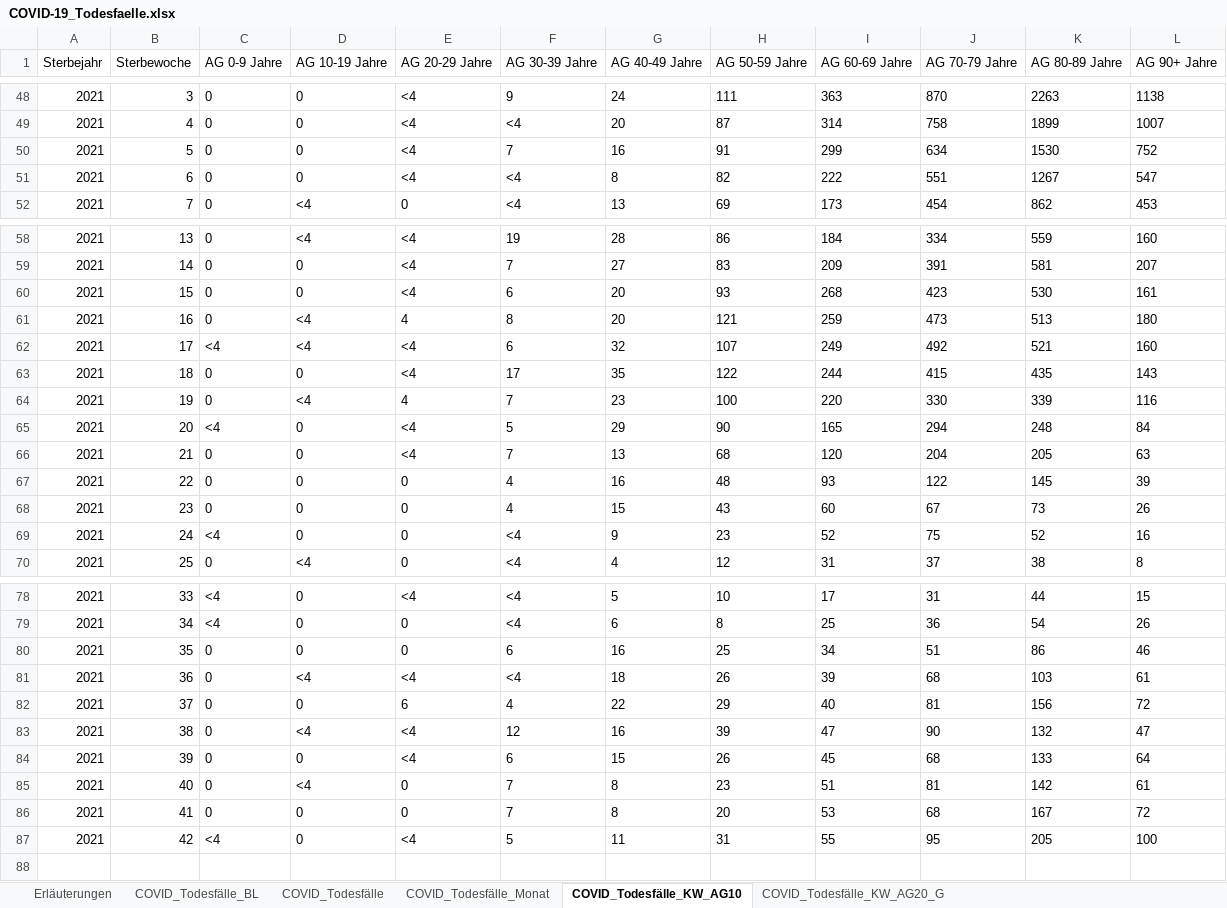
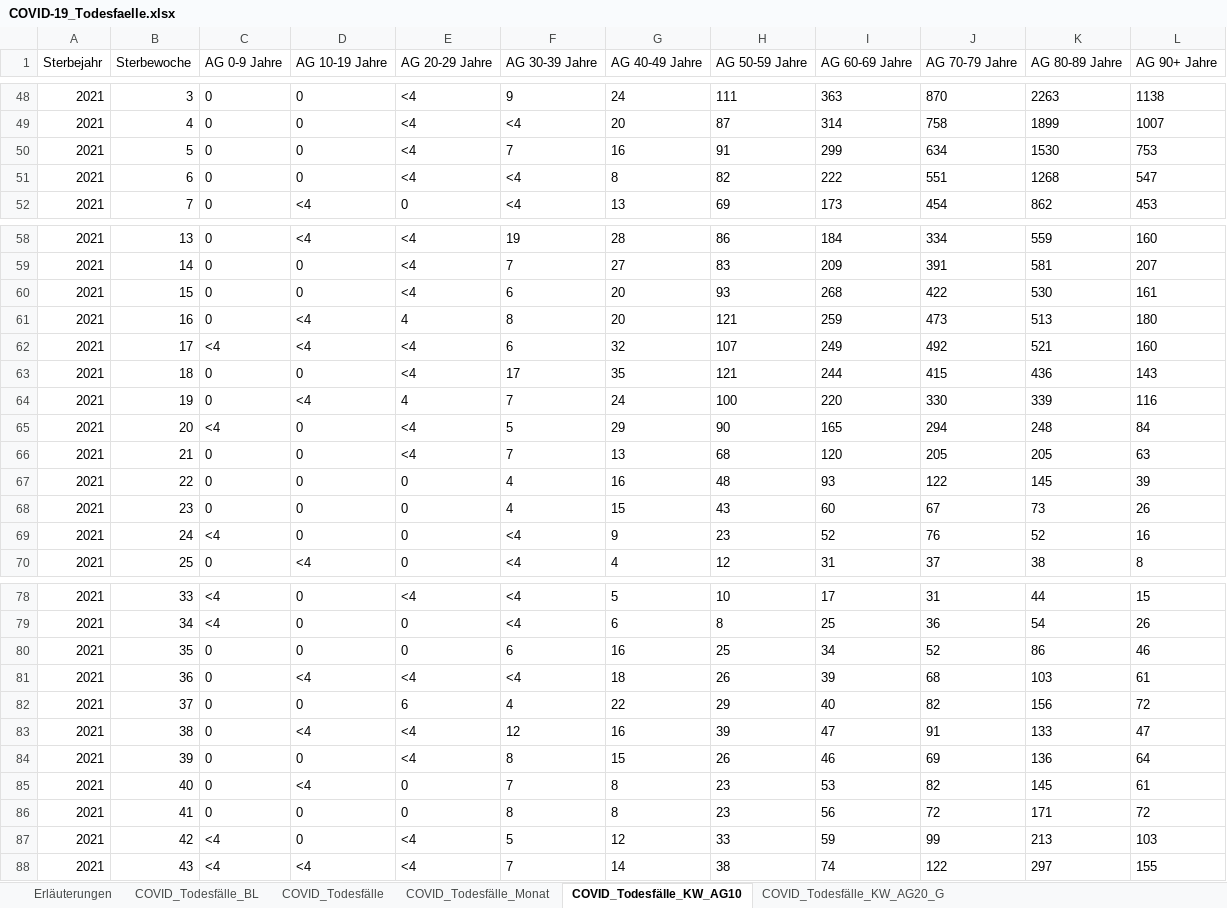
Before and after one commit to hodoi05/vaccinedata, an Excel workbook: data/source/COVID-19_Todesfaelle.xlsx, sheet COVID_Todesfälle_KW_AG10, drawn as a sheet; only a part is shown, gaps mark what is left out; values as stored, in another font and other column widths than the file's, no borders; the diff covers the shown part only; the diff names each change by its address in the sheet, - before the commit and + after, or states it on an @@ line.

```diff
--- a/data/source/COVID-19_Todesfaelle.xlsx (sheet COVID_Todesfälle_KW_AG10)
+++ b/data/source/COVID-19_Todesfaelle.xlsx (sheet COVID_Todesfälle_KW_AG10)
-L50 (AG 90+ Jahre): 752
+L50 (AG 90+ Jahre): 753
-K51 (AG 80-89 Jahre): 1267
+K51 (AG 80-89 Jahre): 1268
-J60 (AG 70-79 Jahre): 423
+J60 (AG 70-79 Jahre): 422
-H63 (AG 50-59 Jahre): 122
+H63 (AG 50-59 Jahre): 121
-K63 (AG 80-89 Jahre): 435
+K63 (AG 80-89 Jahre): 436
-G64 (AG 40-49 Jahre): 23
+G64 (AG 40-49 Jahre): 24
-J66 (AG 70-79 Jahre): 204
+J66 (AG 70-79 Jahre): 205
-J69 (AG 70-79 Jahre): 75
+J69 (AG 70-79 Jahre): 76
-J80 (AG 70-79 Jahre): 51
+J80 (AG 70-79 Jahre): 52
-J82 (AG 70-79 Jahre): 81
+J82 (AG 70-79 Jahre): 82
-J83 (AG 70-79 Jahre): 90
+J83 (AG 70-79 Jahre): 91
-K83 (AG 80-89 Jahre): 132
+K83 (AG 80-89 Jahre): 133
-F84 (AG 30-39 Jahre): 6
+F84 (AG 30-39 Jahre): 8
-I84 (AG 60-69 Jahre): 45
+I84 (AG 60-69 Jahre): 46
-J84 (AG 70-79 Jahre): 68
+J84 (AG 70-79 Jahre): 69
-K84 (AG 80-89 Jahre): 133
+K84 (AG 80-89 Jahre): 136
-I85 (AG 60-69 Jahre): 51
+I85 (AG 60-69 Jahre): 53
-J85 (AG 70-79 Jahre): 81
+J85 (AG 70-79 Jahre): 82
-K85 (AG 80-89 Jahre): 142
+K85 (AG 80-89 Jahre): 145
-F86 (AG 30-39 Jahre): 7
+F86 (AG 30-39 Jahre): 8
-H86 (AG 50-59 Jahre): 20
+H86 (AG 50-59 Jahre): 23
-I86 (AG 60-69 Jahre): 53
+I86 (AG 60-69 Jahre): 56
-J86 (AG 70-79 Jahre): 68
+J86 (AG 70-79 Jahre): 72
-K86 (AG 80-89 Jahre): 167
+K86 (AG 80-89 Jahre): 171
-G87 (AG 40-49 Jahre): 11
+G87 (AG 40-49 Jahre): 12
-H87 (AG 50-59 Jahre): 31
+H87 (AG 50-59 Jahre): 33
-I87 (AG 60-69 Jahre): 55
+I87 (AG 60-69 Jahre): 59
-J87 (AG 70-79 Jahre): 95
+J87 (AG 70-79 Jahre): 99
-K87 (AG 80-89 Jahre): 205
+K87 (AG 80-89 Jahre): 213
-L87 (AG 90+ Jahre): 100
+L87 (AG 90+ Jahre): 103
+row 88: 2021 | 43 | <4 | <4 | <4 | 7 | 14 | 38 | 74 | 122 | 297 | 155
```
Also changed, not shown: 1 edited cell elsewhere in this sheet, sheet COVID_Todesfälle_BL, sheet COVID_Todesfälle_KW_AG20_G, sheet COVID_Todesfälle, sheet COVID_Todesfälle_Monat, sheet Erläuterungen, data/source/Altersverteilung.xlsx, 2 other files.
